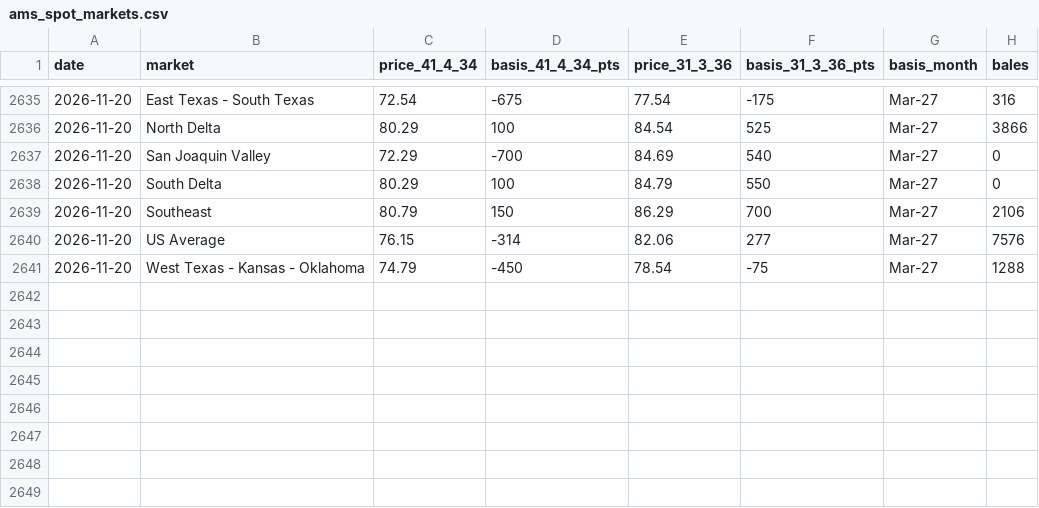
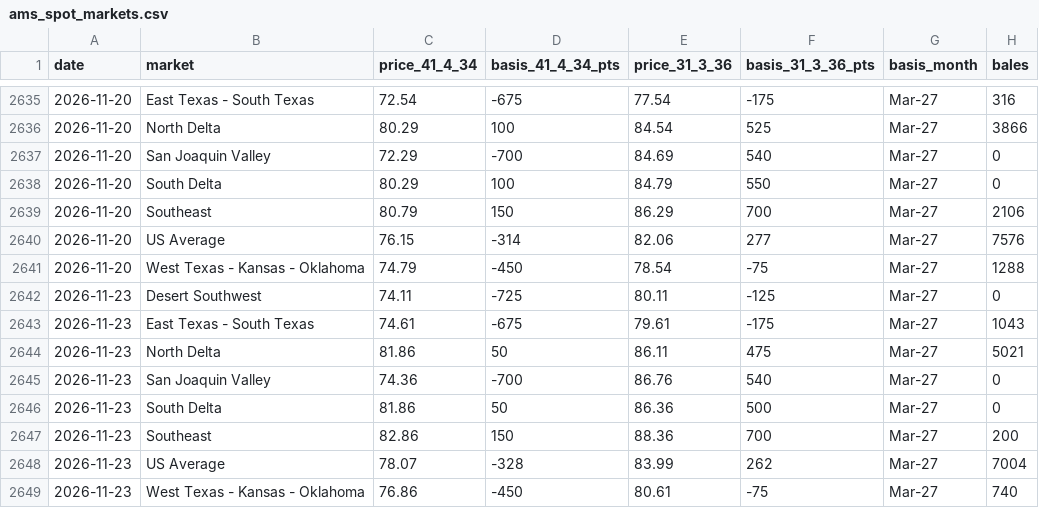
Before and after one commit to BMR-Com/cotton-crop-progress, a CSV file: data/spot/ams_spot_markets.csv, drawn as a sheet; only a part is shown, gaps mark what is left out; the diff names each change by its address in the sheet, - before the commit and + after, or states it on an @@ line.

```diff
--- a/data/spot/ams_spot_markets.csv
+++ b/data/spot/ams_spot_markets.csv
+row 2642: 2026-11-23 | Desert Southwest | 74.11 | -725 | 80.11 | -125 | Mar-27 | 0
+row 2643: 2026-11-23 | East Texas - South Texas | 74.61 | -675 | 79.61 | -175 | Mar-27 | 1043
+row 2644: 2026-11-23 | North Delta | 81.86 | 50 | 86.11 | 475 | Mar-27 | 5021
+row 2645: 2026-11-23 | San Joaquin Valley | 74.36 | -700 | 86.76 | 540 | Mar-27 | 0
+row 2646: 2026-11-23 | South Delta | 81.86 | 50 | 86.36 | 500 | Mar-27 | 0
+row 2647: 2026-11-23 | Southeast | 82.86 | 150 | 88.36 | 700 | Mar-27 | 200
+row 2648: 2026-11-23 | US Average | 78.07 | -328 | 83.99 | 262 | Mar-27 | 7004
+row 2649: 2026-11-23 | West Texas - Kansas - Oklahoma | 76.86 | -450 | 80.61 | -75 | Mar-27 | 740
```
Also changed, not shown: data/spot/spot41_daily.csv, 5 other files.
